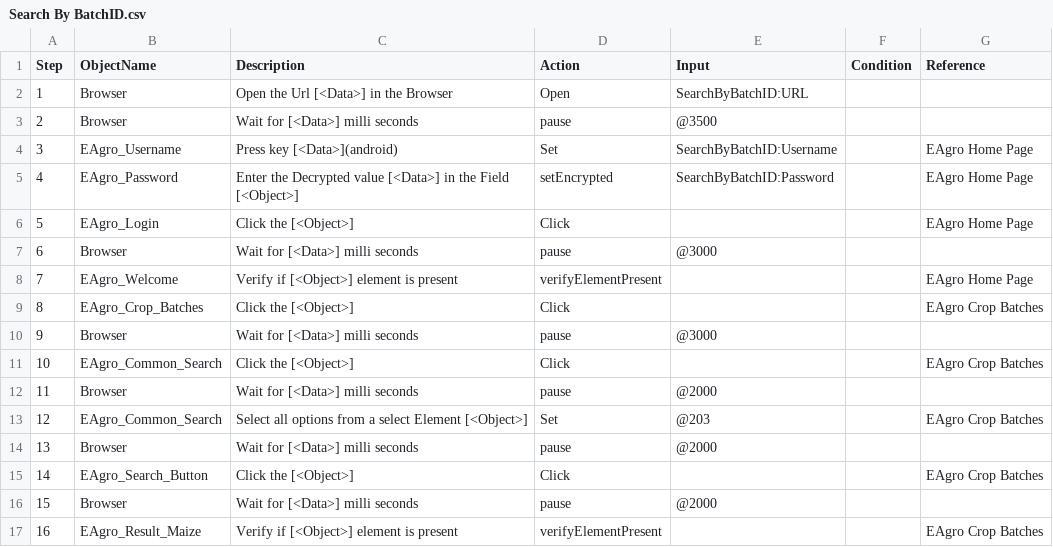
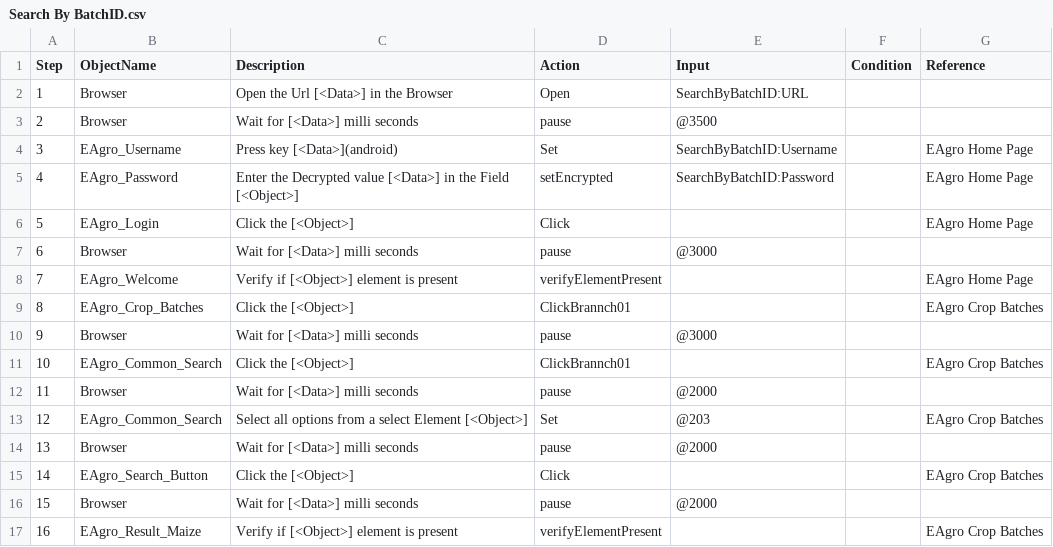
Before and after one commit to Ram202101/ScriptDemo, a CSV file: Search By BatchID.csv, drawn as a sheet; the diff names each change by its address in the sheet, - before the commit and + after, or states it on an @@ line.

Commit message:
Add files via upload

```diff
--- a/Search By BatchID.csv
+++ b/Search By BatchID.csv
-D9 (Action): Click
+D9 (Action): ClickBrannch01
-D11 (Action): Click
+D11 (Action): ClickBrannch01
```
